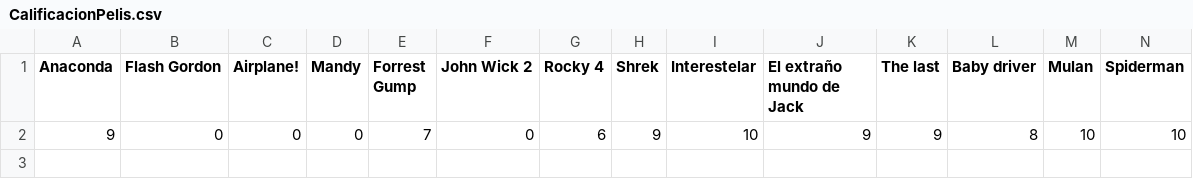
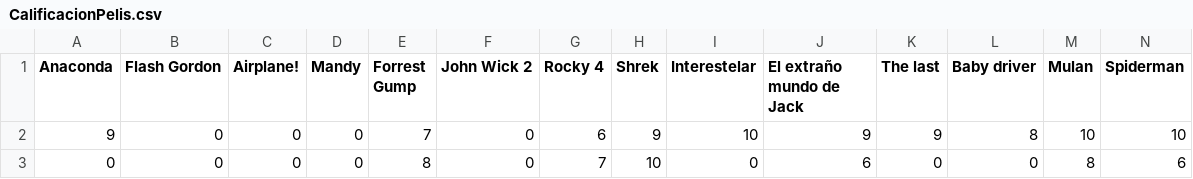
Before and after one commit to VisionedCoin/DataShell, a CSV file: CalificacionPelis.csv, drawn as a sheet; only a part is shown; rows hold the shown columns only; the diff names each change by its address in the sheet, - before the commit and + after, or states it on an @@ line.

Commit message:
Update CalificacionPelis.csv

```diff
--- a/CalificacionPelis.csv
+++ b/CalificacionPelis.csv
+row 3: 0 | 0 | 0 | 0 | 8 | 0 | 7 | 10 | 0 | 6 | 0 | 0 | 8 | 6
```
